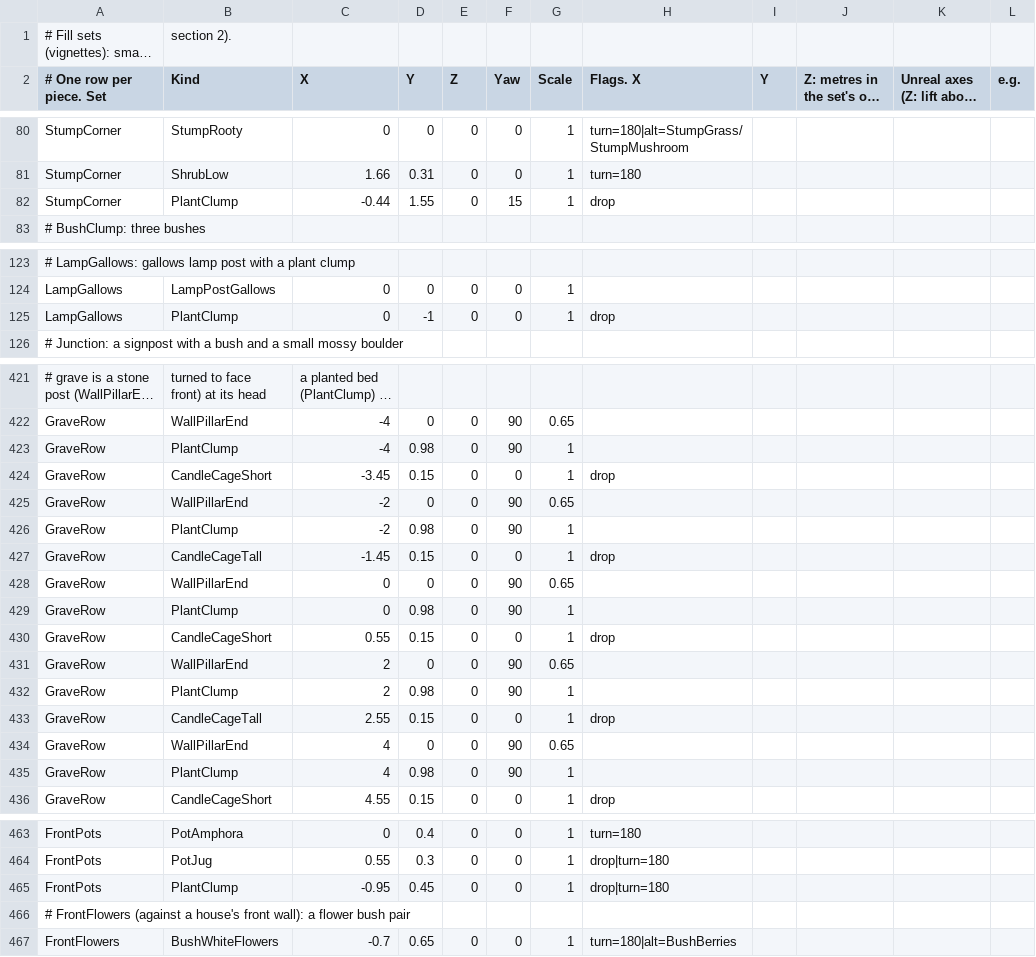
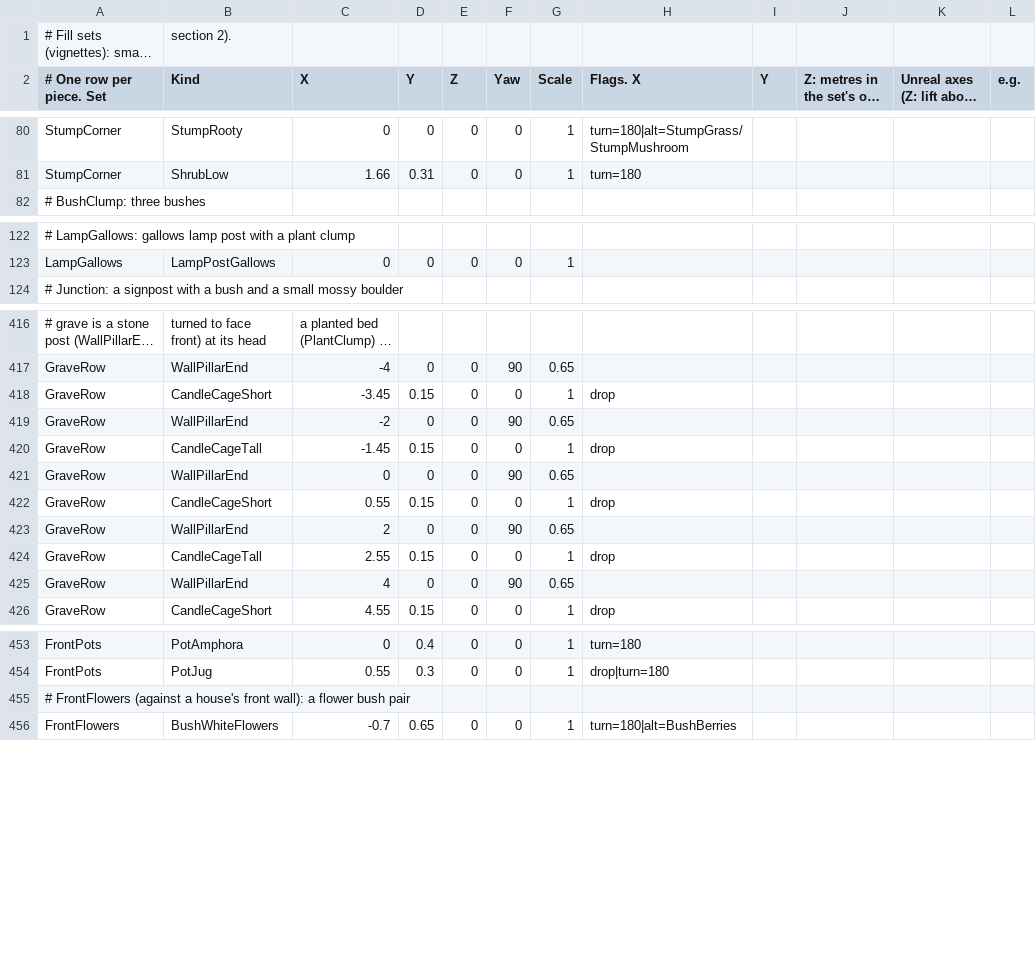
Before and after one commit to jleclair64/Jeebsland, a CSV file: Content/Data/FillSets.csv, drawn as a sheet; only a part is shown, gaps mark what is left out; long unchanged cells end in …; the diff covers the shown part only; the diff names each change by its address in the sheet, - before the commit and + after, or states it on an @@ line.

```diff
--- a/Content/Data/FillSets.csv
+++ b/Content/Data/FillSets.csv
-row 82: StumpCorner | PlantClump | -0.44 | 1.55 | 0 | 15 | 1 | drop
-row 125: LampGallows | PlantClump | 0 | -1 | 0 | 0 | 1 | drop
-row 423: GraveRow | PlantClump | -4 | 0.98 | 0 | 90 | 1
-row 426: GraveRow | PlantClump | -2 | 0.98 | 0 | 90 | 1
-row 429: GraveRow | PlantClump | 0 | 0.98 | 0 | 90 | 1
-row 432: GraveRow | PlantClump | 2 | 0.98 | 0 | 90 | 1
-row 435: GraveRow | PlantClump | 4 | 0.98 | 0 | 90 | 1
-row 465: FrontPots | PlantClump | -0.95 | 0.45 | 0 | 0 | 1 | drop|turn=180
```
Also changed, not shown: 3 removed rows elsewhere in this file, 1 other file.
